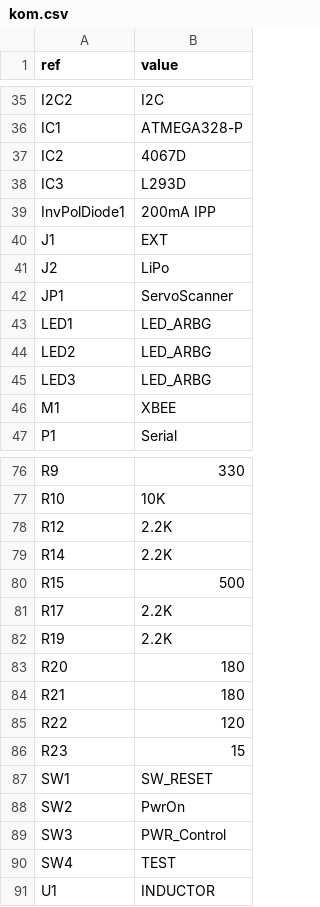
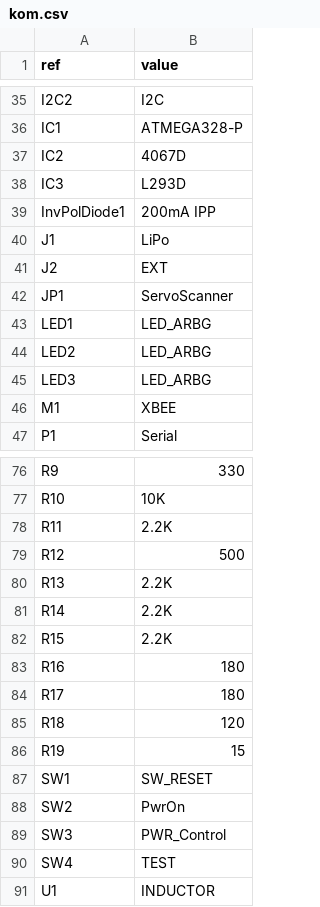
Before and after one commit to svilches/kom, a CSV file: hw/brd/kom.csv, drawn as a sheet; only a part is shown, gaps mark what is left out; the diff covers the shown part only.

```diff
--- a/hw/brd/kom.csv
+++ b/hw/brd/kom.csv
@@ -39,4 +39,4 @@ IC3;L293D
 InvPolDiode1;200mA IPP
-J1;EXT
-J2;LiPo
+J1;LiPo
+J2;EXT
 JP1;ServoScanner
@@ -77,11 +77,11 @@ R9;330
 R10;10K
-R12;2.2K
+R11;2.2K
+R12;500
+R13;2.2K
 R14;2.2K
-R15;500
-R17;2.2K
-R19;2.2K
-R20;180
-R21;180
-R22;120
-R23;15
+R15;2.2K
+R16;180
+R17;180
+R18;120
+R19;15
 SW1;SW_RESET
```
Also changed, not shown: 16 edited cells elsewhere in this file, 7 other files.
